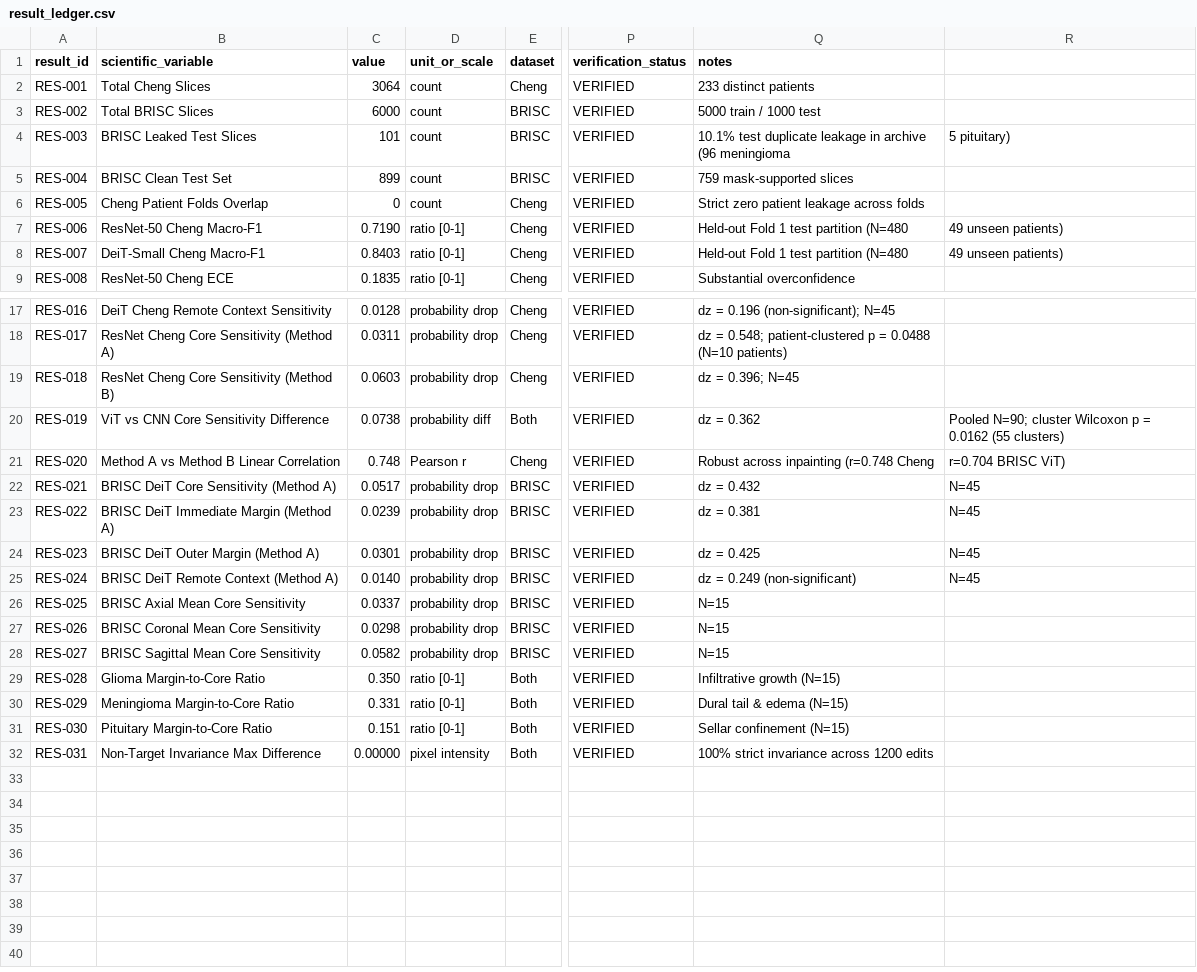
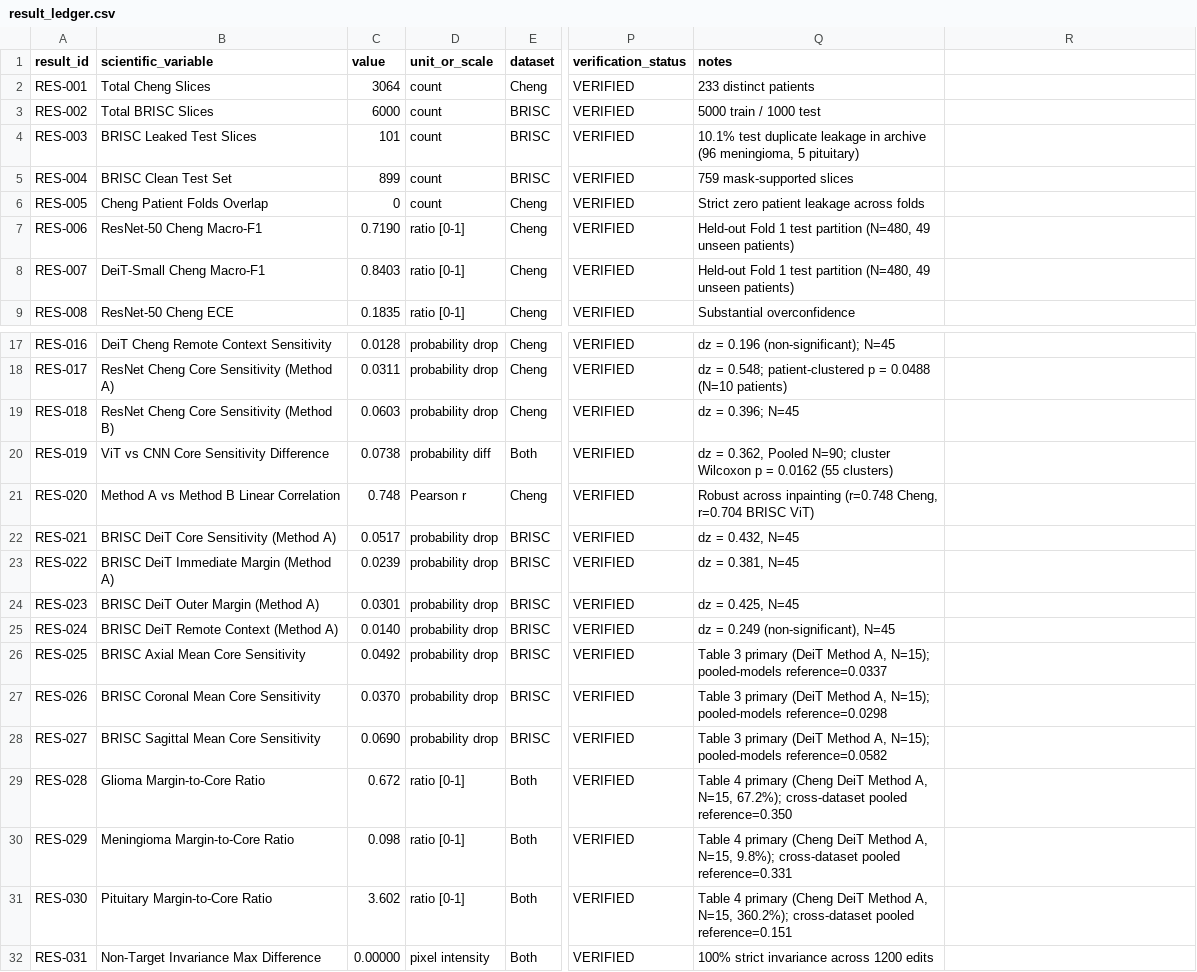
Before and after one commit to CSrajput-ux/brain-tumor-prediction-using-deep-leaning, a CSV file: reports/result_ledger.csv, drawn as a sheet; only a part is shown, gaps mark what is left out; the diff names each change by its address in the sheet, - before the commit and + after, or states it on an @@ line.

```diff
--- a/reports/result_ledger.csv
+++ b/reports/result_ledger.csv
-Q4 (notes): …archive (96 meningioma
+Q4 (notes): …archive (96 meningioma, 5 pituitary)
-R4: 5 pituitary)
+R4: (empty)
-Q7:Q8 (notes): …test partition (N=480
+Q7:Q8 (notes): …test partition (N=480, 49 unseen patients)
-R7:R8: 49 unseen patients)
+R7:R8: (empty)
-Q20 (notes): dz = 0.362
+Q20 (notes): dz = 0.362, Pooled N=90; cluster Wilcoxon p = 0.0162 (55 clusters)
-R20: Pooled N=90; cluster Wilcoxon p = 0.0162 (55 clusters)
+R20: (empty)
-Q21 (notes): …inpainting (r=0.748 Cheng
+Q21 (notes): …inpainting (r=0.748 Cheng, r=0.704 BRISC ViT)
-R21: r=0.704 BRISC ViT)
+R21: (empty)
-Q22 (notes): dz = 0.432
+Q22 (notes): dz = 0.432, N=45
-R22:R25: N=45
+R22:R25: (empty)
-Q23 (notes): dz = 0.381
+Q23 (notes): dz = 0.381, N=45
-Q24 (notes): dz = 0.425
+Q24 (notes): dz = 0.425, N=45
-Q25 (notes): dz = 0.249 (non-significant)
+Q25 (notes): dz = 0.249 (non-significant), N=45
-C26 (value): 0.0337
+C26 (value): 0.0492
-Q26 (notes): N=15
+Q26 (notes): Table 3 primary (DeiT Method A, N=15); pooled-models reference=0.0337
-C27 (value): 0.0298
+C27 (value): 0.0370
-Q27 (notes): N=15
+Q27 (notes): Table 3 primary (DeiT Method A, N=15); pooled-models reference=0.0298
-C28 (value): 0.0582
+C28 (value): 0.0690
-Q28 (notes): N=15
+Q28 (notes): Table 3 primary (DeiT Method A, N=15); pooled-models reference=0.0582
-C29 (value): 0.350
+C29 (value): 0.672
-Q29 (notes): Infiltrative growth (N=15)
+Q29 (notes): Table 4 primary (Cheng DeiT Method A, N=15, 67.2%); cross-dataset pooled reference=0.350
-C30 (value): 0.331
+C30 (value): 0.098
-Q30 (notes): Dural tail & edema (N=15)
+Q30 (notes): Table 4 primary (Cheng DeiT Method A, N=15, 9.8%); cross-dataset pooled reference=0.331
-C31 (value): 0.151
+C31 (value): 3.602
-Q31 (notes): Sellar confinement (N=15)
+Q31 (notes): Table 4 primary (Cheng DeiT Method A, N=15, 360.2%); cross-dataset pooled reference=0.151
```
Also changed, not shown: reports/manuscript_consistency_audit.csv, revision/tables/table_s3_secondary_and_clustered_statistics.csv, 32 other files.
